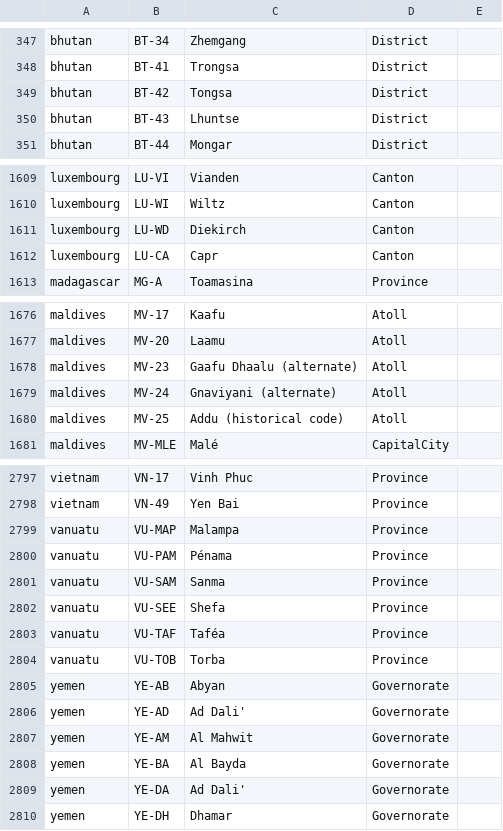
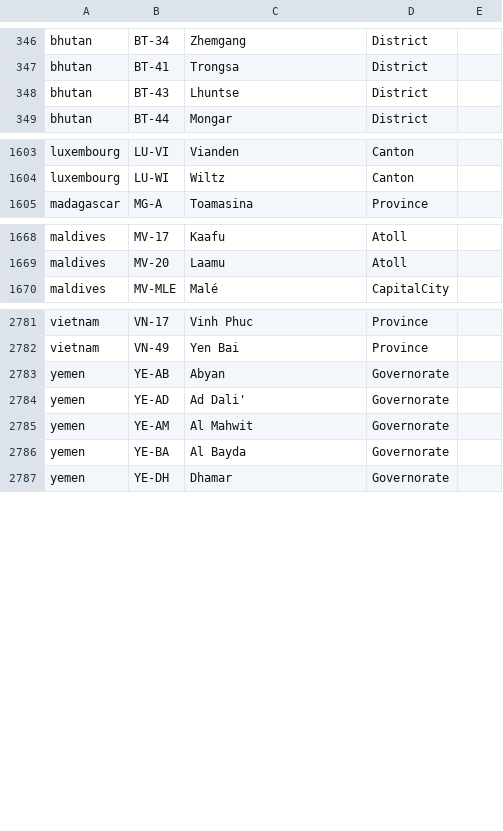
Before and after one commit to pamfon/ConHacks2025, a CSV file: TBDName/Data/Subdivisions.csv, drawn as a sheet; only a part is shown, gaps mark what is left out; the diff covers the shown part only; the diff names each change by its address in the sheet, - before the commit and + after, or states it on an @@ line.

```diff
--- a/TBDName/Data/Subdivisions.csv
+++ b/TBDName/Data/Subdivisions.csv
-row 349: bhutan | BT-42 | Tongsa | District
-row 1611: luxembourg | LU-WD | Diekirch | Canton
-row 1612: luxembourg | LU-CA | Capr | Canton
-row 1678: maldives | MV-23 | Gaafu Dhaalu (alternate) | Atoll
-row 1679: maldives | MV-24 | Gnaviyani (alternate) | Atoll
-row 1680: maldives | MV-25 | Addu (historical code) | Atoll
-row 2799: vanuatu | VU-MAP | Malampa | Province
-row 2800: vanuatu | VU-PAM | Pénama | Province
-row 2801: vanuatu | VU-SAM | Sanma | Province
-row 2802: vanuatu | VU-SEE | Shefa | Province
-row 2803: vanuatu | VU-TAF | Taféa | Province
-row 2804: vanuatu | VU-TOB | Torba | Province
-row 2809: yemen | YE-DA | Ad Dali' | Governorate
```
Also changed, not shown: 12 removed rows and 9 edited cells elsewhere in this file, TBDName/Data/Countries.csv.
